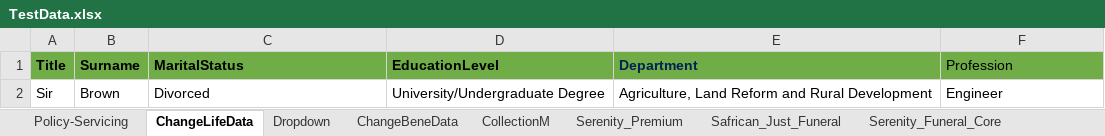
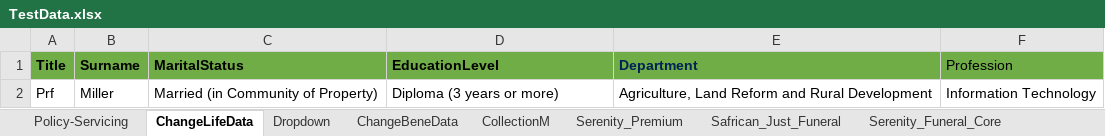
Before and after one commit to Lesedisanlam/ILR_Automation_TestSuite, an Excel workbook: TestData.xlsx, sheet ChangeLifeData, drawn as a sheet; values as stored, in another font and other column widths than the file's, no borders; removed rows and columns are numbered as before the commit, all else as after; the diff names each change by its address in the sheet, - before the commit and + after, or states it on an @@ line.

```diff
--- a/TestData.xlsx (sheet ChangeLifeData)
+++ b/TestData.xlsx (sheet ChangeLifeData)
-row 2: Sir | Brown | Divorced | University/Undergraduate Degree | Agriculture, Land Reform and Rural Development | Engineer
+row 2: Prf | Miller | Married (in Community of Property) | Diploma (3 years or more) | Agriculture, Land Reform and Rural Development | Information Technology
```
Also changed, not shown: sheet Policy-Servicing, sheet CollectionM, sheet AddaLife, TestResult.xlsx, 4 other files.
